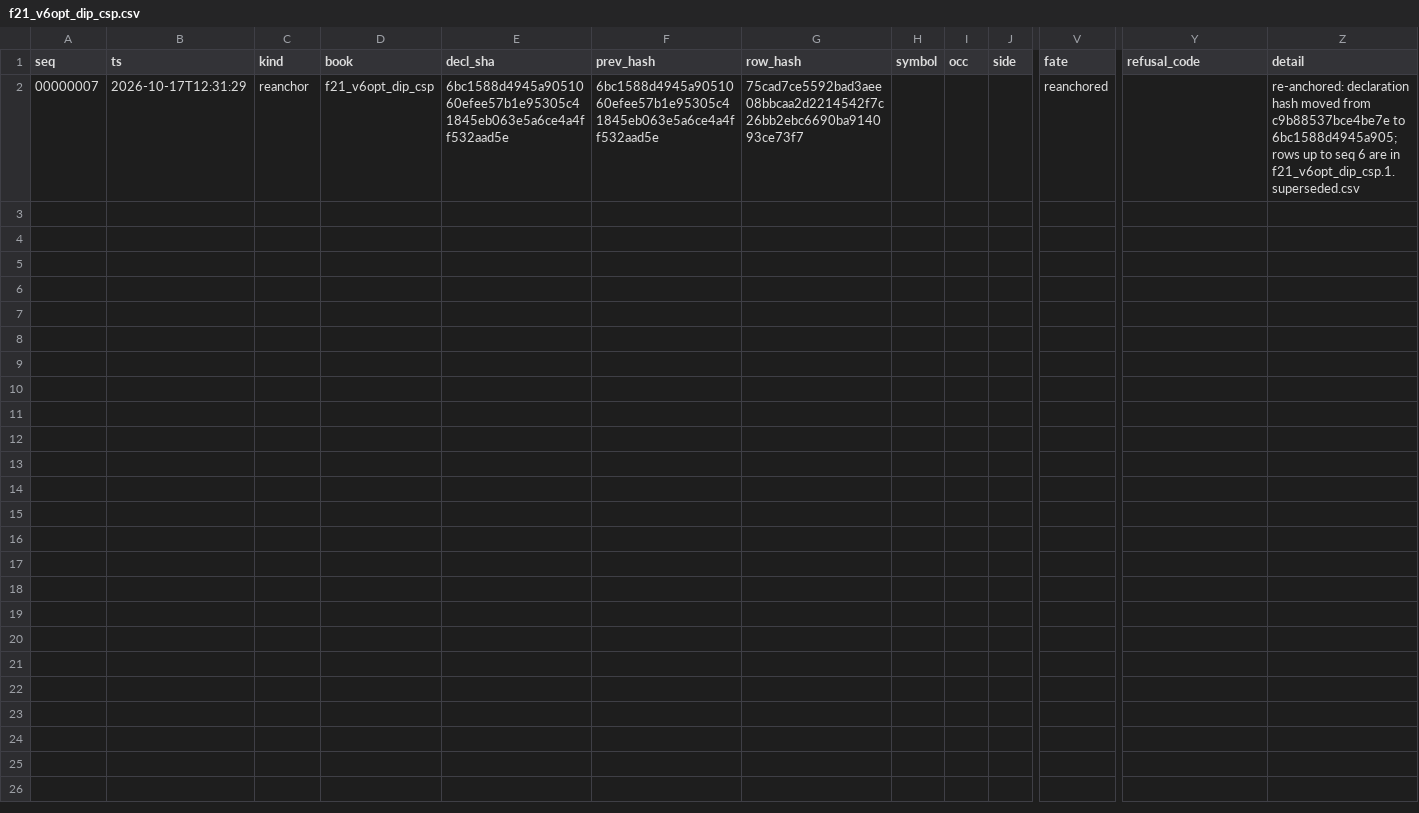
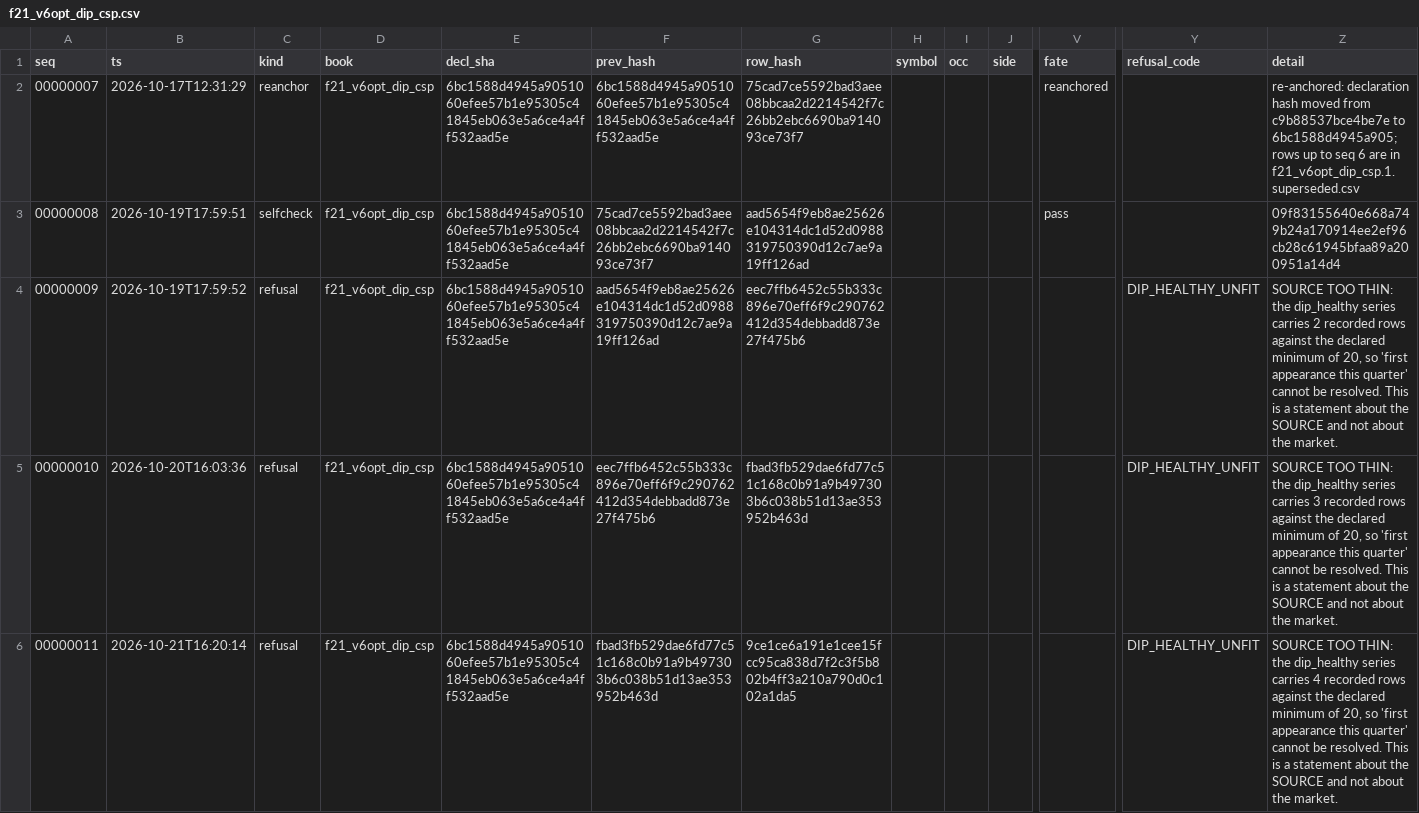
Before and after one commit to dcorbin07/valuation-tool, a CSV file: data_export/fleet_records/f21_v6opt_dip_csp.csv, drawn as a sheet; only a part is shown, gaps mark what is left out; rows hold the shown columns only; the diff covers the shown part only; the diff names each change by its address in the sheet, - before the commit and + after, or states it on an @@ line.

```diff
--- a/data_export/fleet_records/f21_v6opt_dip_csp.csv
+++ b/data_export/fleet_records/f21_v6opt_dip_csp.csv
+row 3: 00000008 | 2026-10-19T17:59:51 | selfcheck | f21_v6opt_dip_csp | 6bc1588d4945a9051060efee57b1e95305c41845eb063e5a6ce4a4ff532aad5e | 75cad7ce5592bad3aee08bbcaa2d2214542f7c26bb2ebc6690ba914093ce73f7 | aad5654f9eb8ae25626e104314dc1d52d0988319750390d12c7ae9a19ff126ad |  |  |  | pass |  | 09f83155640e668a749b24a170914ee2ef96cb28c61945bfaa89a200951a14d4
+row 4: 00000009 | 2026-10-19T17:59:52 | refusal | f21_v6opt_dip_csp | 6bc1588d4945a9051060efee57b1e95305c41845eb063e5a6ce4a4ff532aad5e | aad5654f9eb8ae25626e104314dc1d52d0988319750390d12c7ae9a19ff126ad | eec7ffb6452c55b333c896e70eff6f9c290762412d354debbadd873e27f475b6 |  |  |  |  | DIP_HEALTHY_UNFIT | SOURCE TOO THIN: the dip_healthy series carries 2 recorded rows against the declared minimum of 20, so 'first appearance this quarter' cannot be resolved. This is a statement about the SOURCE and not about the market.
+row 5: 00000010 | 2026-10-20T16:03:36 | refusal | f21_v6opt_dip_csp | 6bc1588d4945a9051060efee57b1e95305c41845eb063e5a6ce4a4ff532aad5e | eec7ffb6452c55b333c896e70eff6f9c290762412d354debbadd873e27f475b6 | fbad3fb529dae6fd77c51c168c0b91a9b497303b6c038b51d13ae353952b463d |  |  |  |  | DIP_HEALTHY_UNFIT | SOURCE TOO THIN: the dip_healthy series carries 3 recorded rows against the declared minimum of 20, so 'first appearance this quarter' cannot be resolved. This is a statement about the SOURCE and not about the market.
+row 6: 00000011 | 2026-10-21T16:20:14 | refusal | f21_v6opt_dip_csp | 6bc1588d4945a9051060efee57b1e95305c41845eb063e5a6ce4a4ff532aad5e | fbad3fb529dae6fd77c51c168c0b91a9b497303b6c038b51d13ae353952b463d | 9ce1ce6a191e1cee15fcc95ca838d7f2c3f5b802b4ff3a210a790d0c102a1da5 |  |  |  |  | DIP_HEALTHY_UNFIT | SOURCE TOO THIN: the dip_healthy series carries 4 recorded rows against the declared minimum of 20, so 'first appearance this quarter' cannot be resolved. This is a statement about the SOURCE and not about the market.
```
Also changed, not shown: 3 added rows elsewhere in this file, data_export/fleet_records/f12_postevent_reversal.csv, data_export/fleet_records/f17_vrp_percentile_sells.csv, 20 other files.
